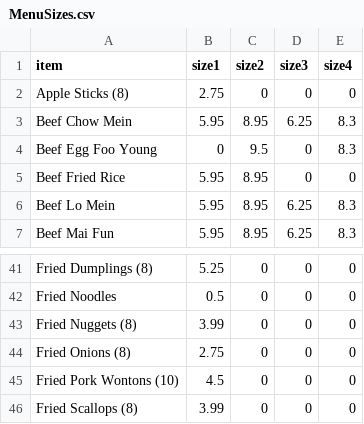
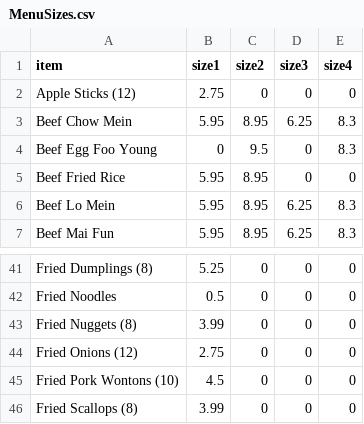
Before and after one commit to johnnyj114/NewGarden, a CSV file: MenuSizes.csv, drawn as a sheet; only a part is shown, gaps mark what is left out.

```diff
--- a/MenuSizes.csv
+++ b/MenuSizes.csv
@@ -1,3 +1,3 @@
 "item","size1","size2","size3","size4"
-"Apple Sticks (8)",2.75,0,0,0
+"Apple Sticks (12)",2.75,0,0,0
 "Beef Chow Mein",5.95,8.95,6.25,8.3
@@ -43,3 +43,3 @@
 "Fried Nuggets (8)",3.99,0,0,0
-"Fried Onions (8)",2.75,0,0,0
+"Fried Onions (12)",2.75,0,0,0
 "Fried Pork Wontons (10)",4.5,0,0,0
```
Also changed, not shown: MenuSource.csv, 7 other files.
